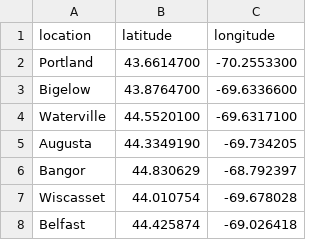
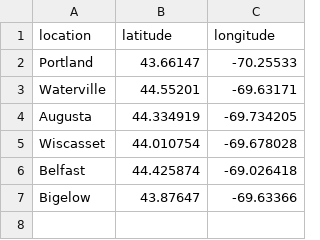
Before and after one commit to arthurbumblebee/TeachersData, a CSV file: data/locations/locations.csv, drawn as a sheet.

Commit message:
adding more location data files

```diff
--- a/data/locations/locations.csv
+++ b/data/locations/locations.csv
@@ -1,8 +1,7 @@
 location,latitude,longitude
-Portland,43.6614700,-70.2553300
-Bigelow,43.8764700,-69.6336600
-Waterville,44.5520100,-69.6317100
-Augusta,44.3349190,-69.734205
-Bangor,44.830629,-68.792397
+Portland,43.66147,-70.25533
+Waterville,44.55201,-69.63171
+Augusta,44.334919,-69.734205
 Wiscasset,44.010754,-69.678028
 Belfast,44.425874,-69.026418
+Bigelow,43.87647,-69.63366
```
Also changed, not shown: 12 other files.
